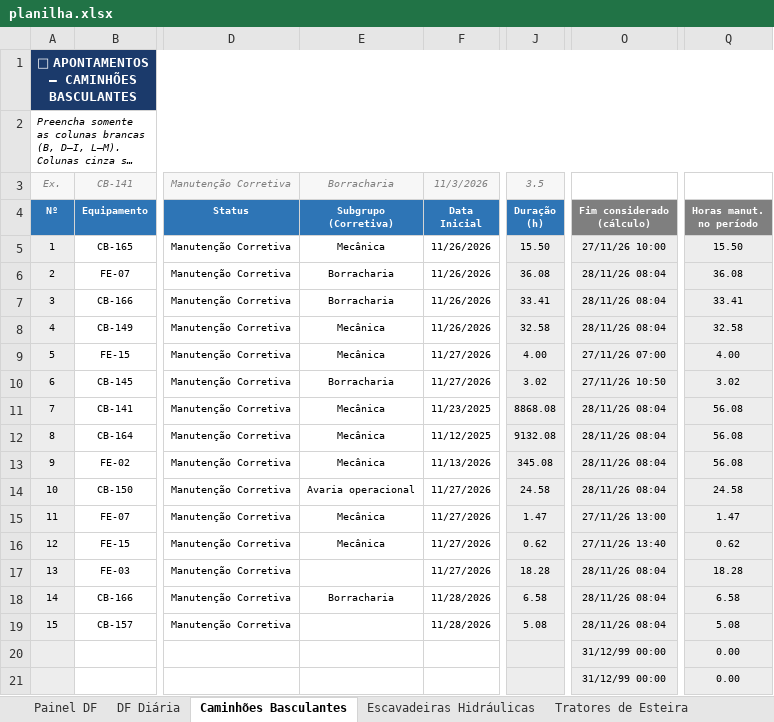
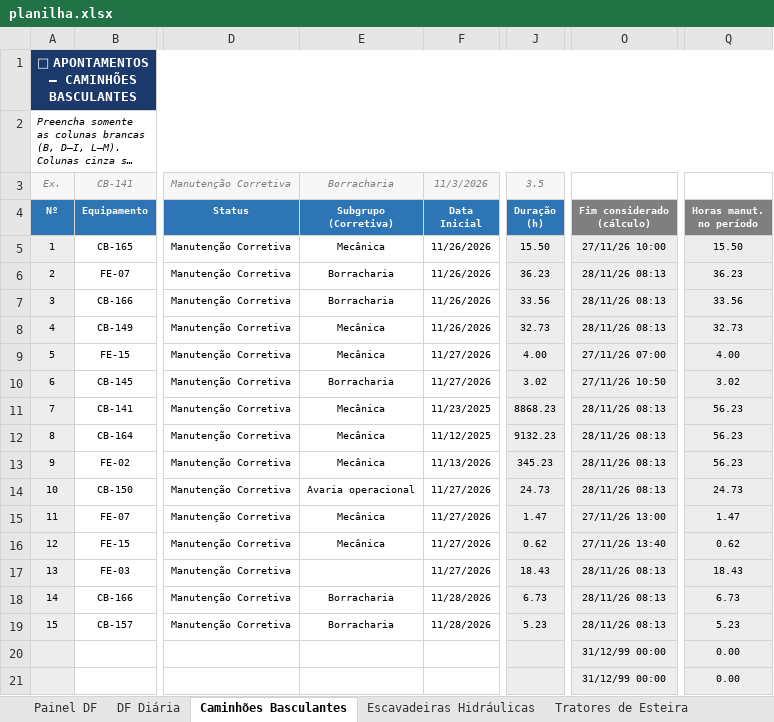
Before and after one commit to Plenz-code/BI-MANUTENCAO, an Excel workbook: planilha.xlsx, sheet Caminhões Basculantes, drawn as a sheet; only a part is shown, gaps mark what is left out; long unchanged cells end in …; values as stored, in another font and other column widths than the file's, no borders; conditional formats not drawn; the diff names each change by its address in the sheet, - before the commit and + after, or states it on an @@ line.

```diff
--- a/planilha.xlsx (sheet Caminhões Basculantes)
+++ b/planilha.xlsx (sheet Caminhões Basculantes)
-J6: 36.08
+J6: 36.23
-O6:O8: 28/11/26 08:04
+O6:O8: 28/11/26 08:13
-Q6: 36.08
+Q6: 36.23
-J7: 33.41
+J7: 33.56
-Q7: 33.41
+Q7: 33.56
-J8: 32.58
+J8: 32.73
-Q8: 32.58
+Q8: 32.73
-J11: 8868.08
+J11: 8868.23
-O11:O14: 28/11/26 08:04
+O11:O14: 28/11/26 08:13
-Q11:Q13: 56.08
+Q11:Q13: 56.23
-J12: 9132.08
+J12: 9132.23
-J13: 345.08
+J13: 345.23
-J14: 24.58
+J14: 24.73
-Q14: 24.58
+Q14: 24.73
-J17: 18.28
+J17: 18.43
-O17:O19: 28/11/26 08:04
+O17:O19: 28/11/26 08:13
-Q17: 18.28
+Q17: 18.43
-J18: 6.58
+J18: 6.73
-Q18: 6.58
+Q18: 6.73
-E19: (empty)
+E19: Borracharia
-J19: 5.08
+J19: 5.23
-Q19: 5.08
+Q19: 5.23
```
Also changed, not shown: sheet Painel DF, sheet Escavadeiras Hidráulicas, sheet DF Diária, charts or pictures.
